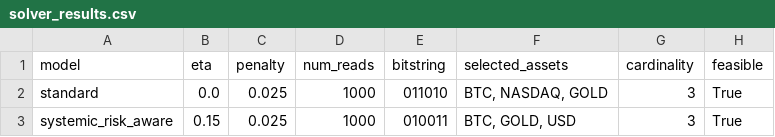
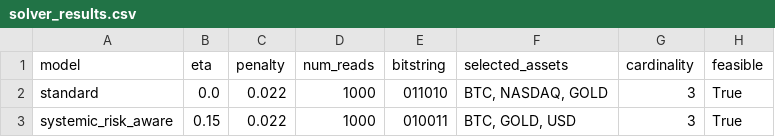
Before and after one commit to sleslelll/epic30-financial-risk-quantum, a CSV file: data/classical_qubo/solver_results.csv, drawn as a sheet; only a part is shown; the diff names each change by its address in the sheet, - before the commit and + after, or states it on an @@ line.

Commit message:
Update classical QUBO solver results

```diff
--- a/data/classical_qubo/solver_results.csv
+++ b/data/classical_qubo/solver_results.csv
-C2:C3 (penalty): 0.025
+C2:C3 (penalty): 0.022
```
